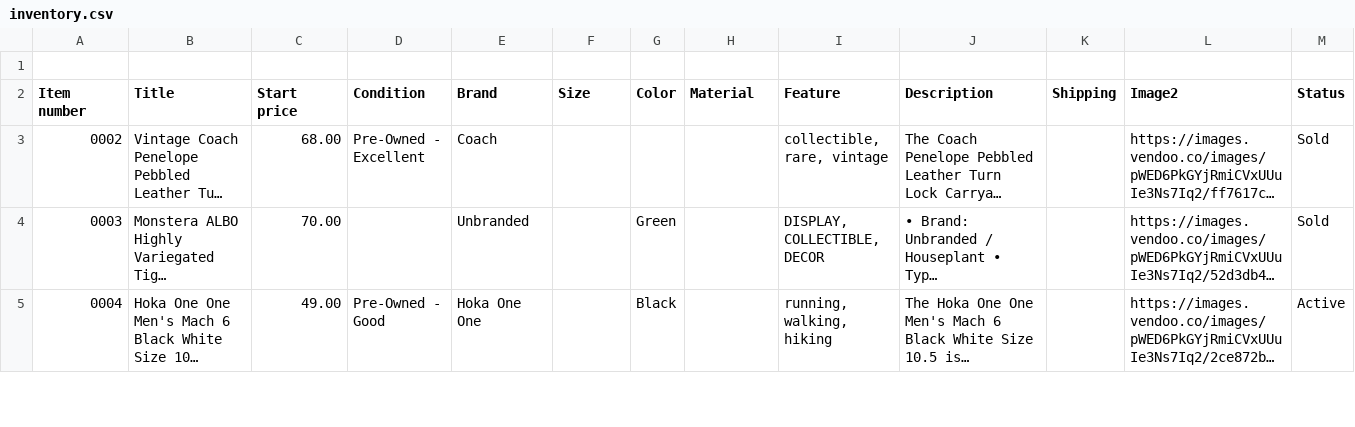
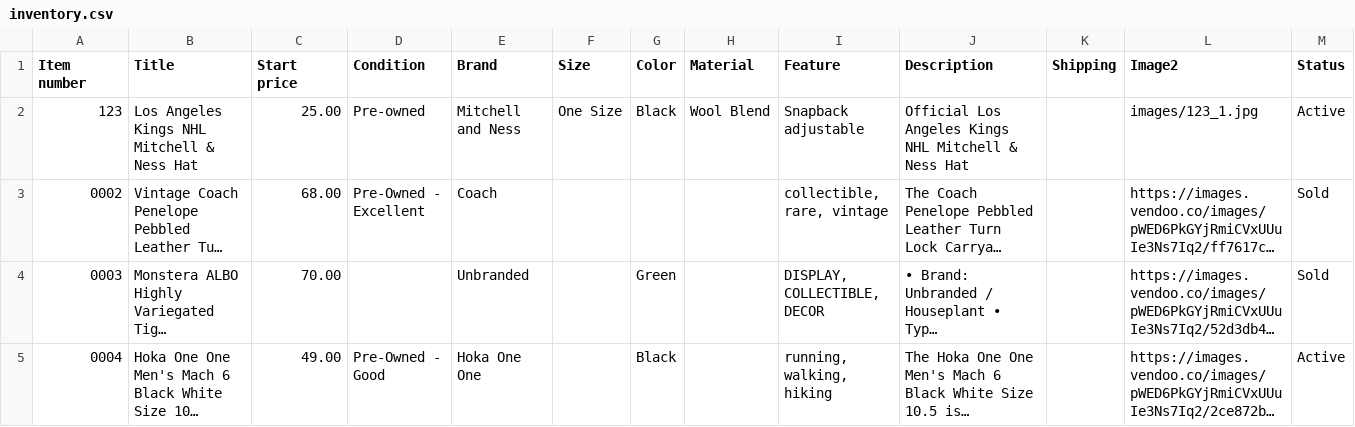
Before and after one commit to jld-bit/poppyseedla-hub, a CSV file: inventory.csv, drawn as a sheet; only a part is shown; long unchanged cells end in …; removed rows and columns are numbered as before the commit, all else as after; the diff names each change by its address in the sheet, - before the commit and + after, or states it on an @@ line.

Commit message:
Add new inventory items to inventory.csv

```diff
--- a/inventory.csv
+++ b/inventory.csv
-row 1: (empty)
+row 2: 123 | Los Angeles Kings NHL Mitchell & Ness Hat | 25.00 | Pre-owned | Mitchell and Ness | One Size | Black | Wool Blend | Snapback adjustable | Official Los Angeles Kings NHL Mitchell & Ness Hat |  | images/123_1.jpg | Active
```
